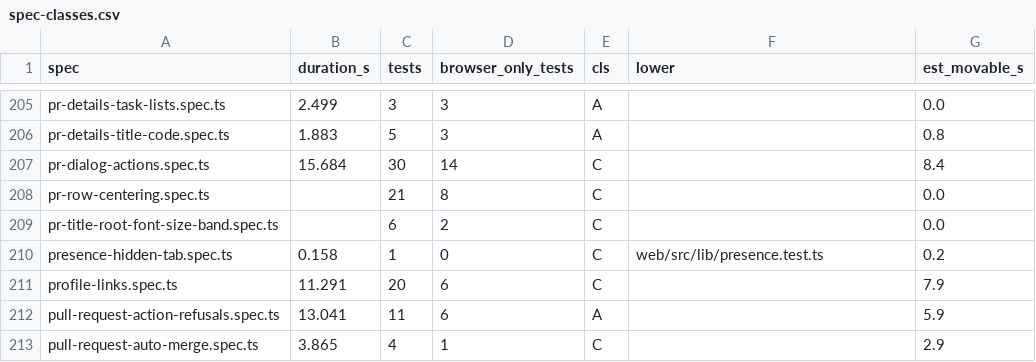
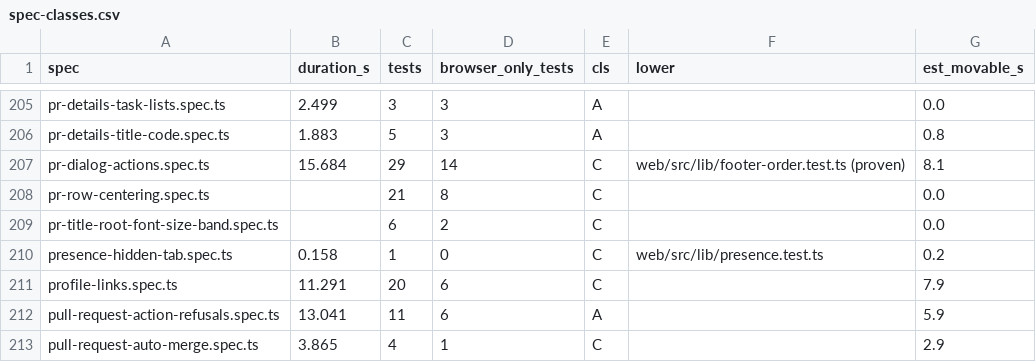
Before and after one commit to alrayyes/forge-dashboard, a CSV file: docs/e2e-audit/spec-classes.csv, drawn as a sheet; only a part is shown, gaps mark what is left out.

Commit message:
test(e2e): hold the dialog footer order in a unit test, drop one test (#4558)
* refactor(web): order the details footer in one function

The dialog footer's order (primary first, the others in their own
order, the row's extras, Close last) was inline in an 11,000-line
component, reachable only through a browser. footerOrder holds it, and
a unit test runs every case.

Each rule was proven red by breaking it: a primary that is not first,
Close ahead of the extras, a null cell kept, and the others reversed.

Refs #3800

* test(e2e): drop the footer order test a unit test now holds

"Without a primary, the others keep their order and Close stays last"
only checks the order rule. footer-order.test.ts holds it, proven red
under mutation in the previous commit. The test that checks the order
in the real dialog and Close at the right edge stays, as do the others
that check buttons, requests, focus and axe.

The audit CSV is regenerated.

Refs #3800

```diff
--- a/docs/e2e-audit/spec-classes.csv
+++ b/docs/e2e-audit/spec-classes.csv
@@ -206,3 +206,3 @@ pr-details-task-lists.spec.ts,2.499,3,3,A,,0.0
 pr-details-title-code.spec.ts,1.883,5,3,A,,0.8
-pr-dialog-actions.spec.ts,15.684,30,14,C,,8.4
+pr-dialog-actions.spec.ts,15.684,29,14,C,web/src/lib/footer-order.test.ts (proven),8.1
 pr-row-centering.spec.ts,,21,8,C,,0.0
```
Also changed, not shown: 6 other files.
